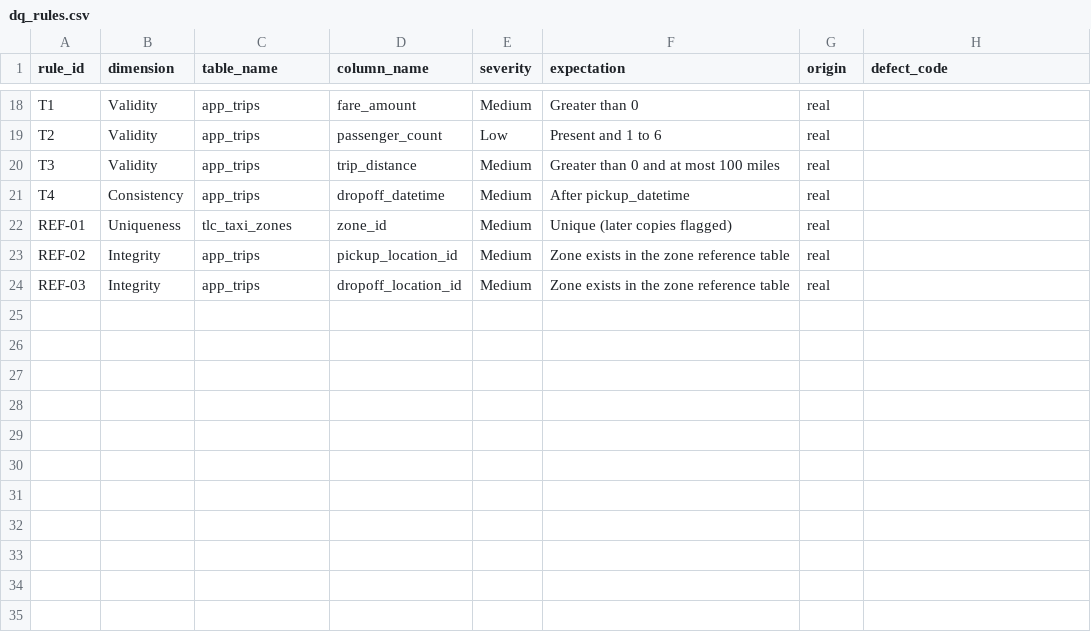
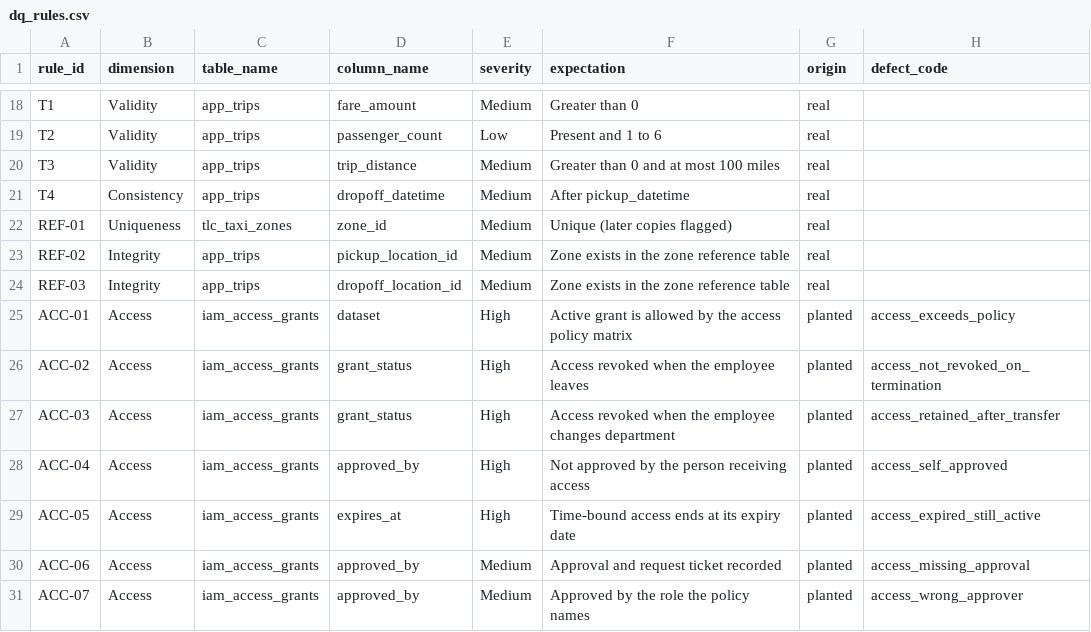
Before and after one commit to 2Wake/NorthLake-Financial, a CSV file: data-platform/dbt/seeds/dq_rules.csv, drawn as a sheet; only a part is shown, gaps mark what is left out.

```diff
--- a/data-platform/dbt/seeds/dq_rules.csv
+++ b/data-platform/dbt/seeds/dq_rules.csv
@@ -24 +24,8 @@ REF-02,Integrity,app_trips,pickup_location_id,Medium,Zone exists in the zone ref
 REF-03,Integrity,app_trips,dropoff_location_id,Medium,Zone exists in the zone reference table,real,
+ACC-01,Access,iam_access_grants,dataset,High,Active grant is allowed by the access policy matrix,planted,access_exceeds_policy
+ACC-02,Access,iam_access_grants,grant_status,High,Access revoked when the employee leaves,planted,access_not_revoked_on_termination
+ACC-03,Access,iam_access_grants,grant_status,High,Access revoked when the employee changes department,planted,access_retained_after_transfer
+ACC-04,Access,iam_access_grants,approved_by,High,Not approved by the person receiving access,planted,access_self_approved
+ACC-05,Access,iam_access_grants,expires_at,High,Time-bound access ends at its expiry date,planted,access_expired_still_active
+ACC-06,Access,iam_access_grants,approved_by,Medium,Approval and request ticket recorded,planted,access_missing_approval
+ACC-07,Access,iam_access_grants,approved_by,Medium,Approved by the role the policy names,planted,access_wrong_approver
```
Also changed, not shown: 19 other files.
